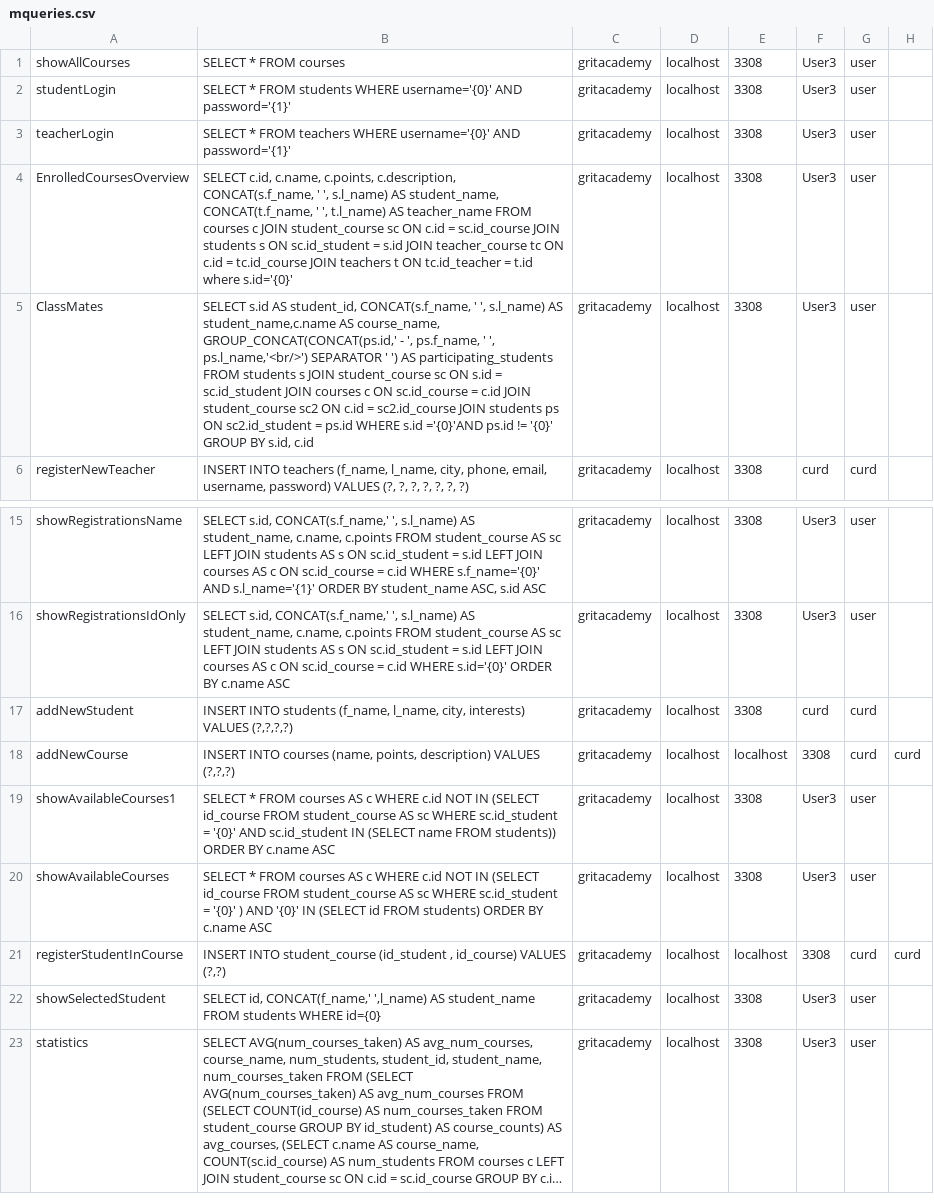
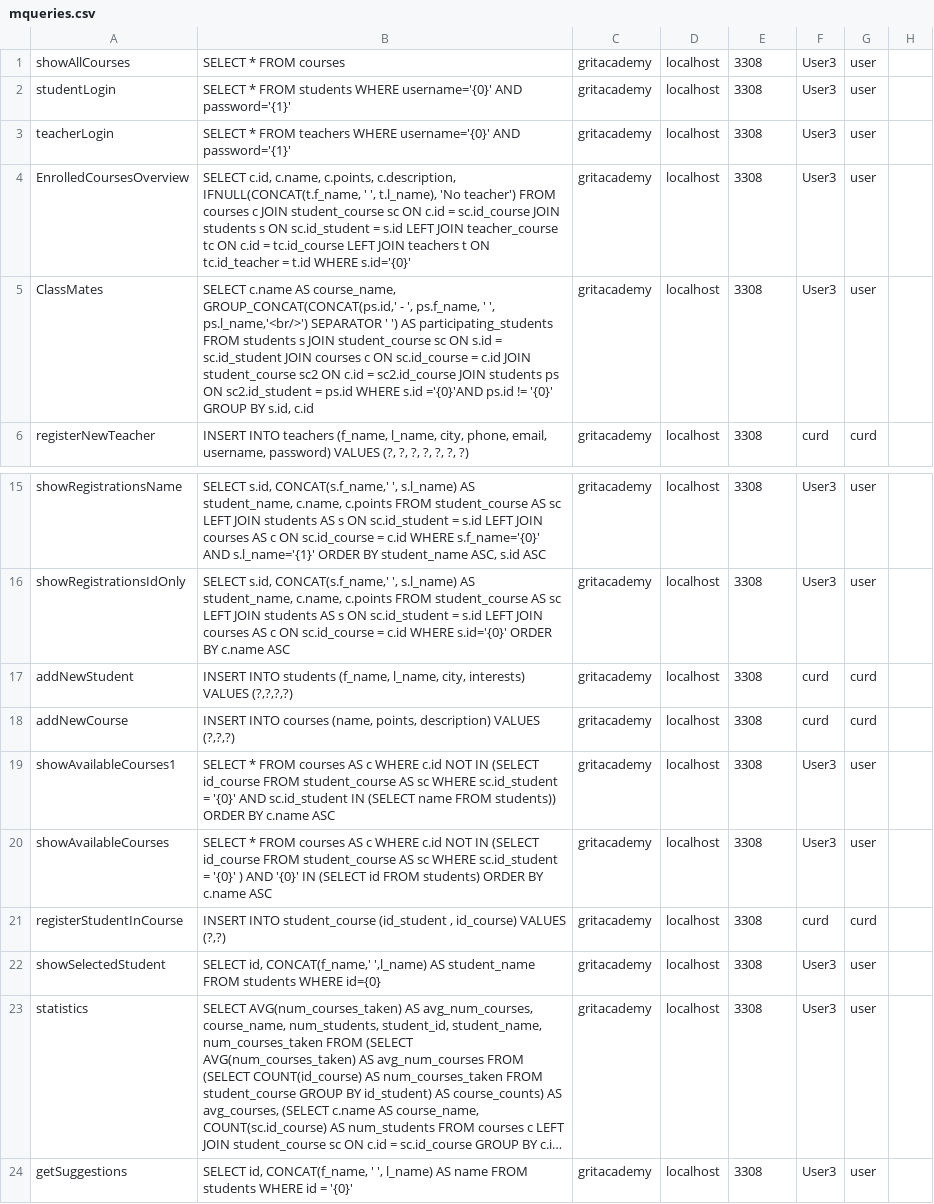
Before and after one commit to fyrgi/Java23-WebDevJava-GritAcademyPortal-Mashreka-Rositsa, a CSV file: src/main/java/models/mqueries.csv, drawn as a sheet; only a part is shown, gaps mark what is left out; long unchanged cells end in …; the diff names each change by its address in the sheet, - before the commit and + after, or states it on an @@ line.

Commit message:
commit
query

```diff
--- a/src/main/java/models/mqueries.csv
+++ b/src/main/java/models/mqueries.csv
-B4: …c.points, c.description, CONCAT(s.f_name, ' ', s.l_name) AS student_name, CONCAT(t.f_name, ' ', t.l_name) AS teacher_name FROM courses c JOIN student_course sc ON c.id = sc.id_course JOIN students s ON sc.id_student = s.id JOIN teacher_course tc ON c.id = tc.id_course JOIN teachers t ON tc.id_teacher = t.id where s.id='{0}'
+B4: …c.points, c.description, IFNULL(CONCAT(t.f_name, ' ', t.l_name), 'No teacher') FROM courses c JOIN student_course sc ON c.id = sc.id_course JOIN students s ON sc.id_student = s.id LEFT JOIN teacher_course tc ON c.id = tc.id_course LEFT JOIN teachers t ON tc.id_teacher = t.id WHERE s.id='{0}'
-B5: SELECT s.id AS student_id, CONCAT(s.f_name, ' ', s.l_name) AS student_name,c.name AS course_name,…
+B5: SELECT c.name AS course_name,…
-E18: localhost
+E18: 3308
-F18: 3308
+F18: curd
-H18: curd
+H18: (empty)
-E21: localhost
+E21: 3308
-F21: 3308
+F21: curd
-H21: curd
+H21: (empty)
+row 24: getSuggestions | SELECT id, CONCAT(f_name, ' ', l_name) AS name FROM students WHERE id = '{0}' | gritacademy | localhost | 3308 | User3 | user
```
